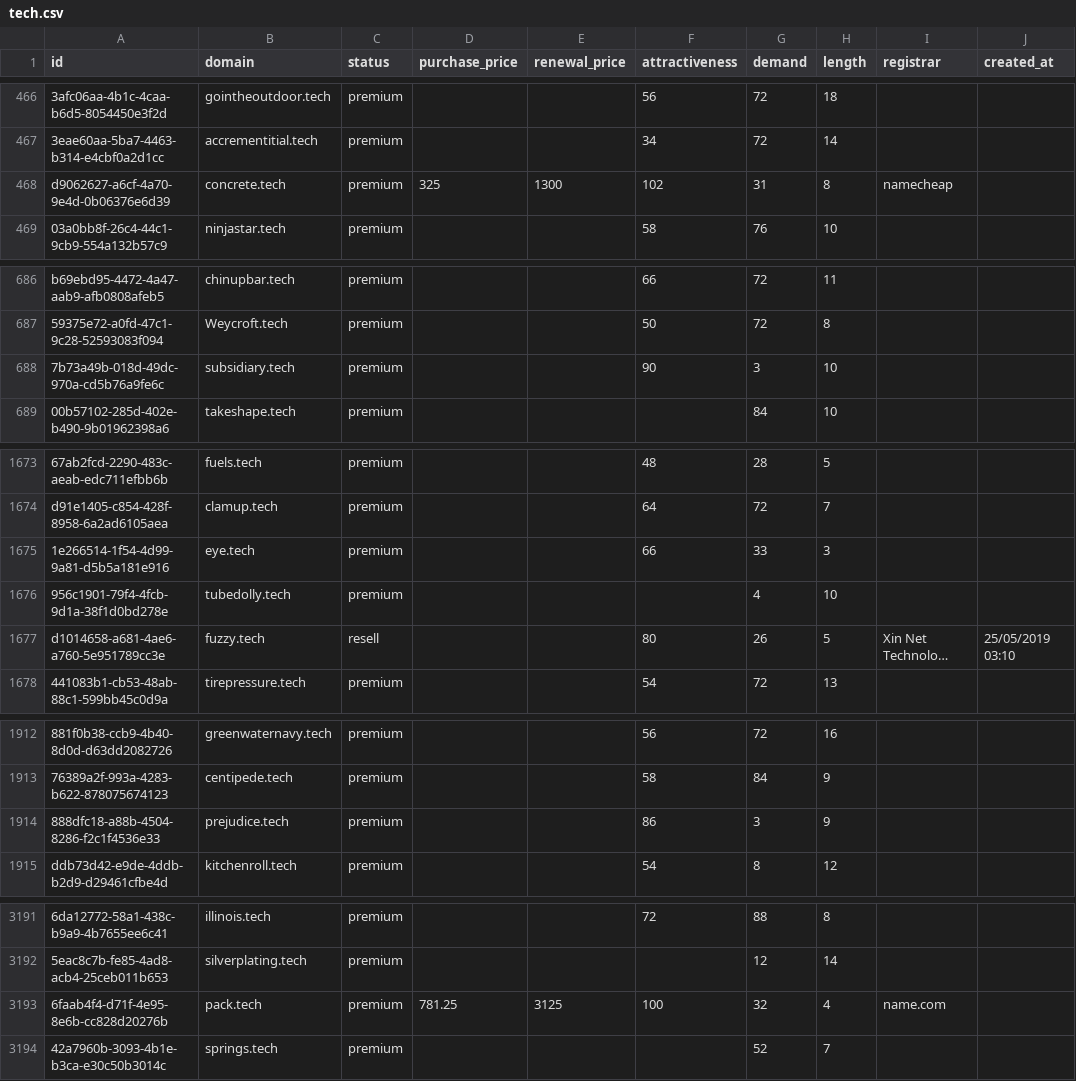
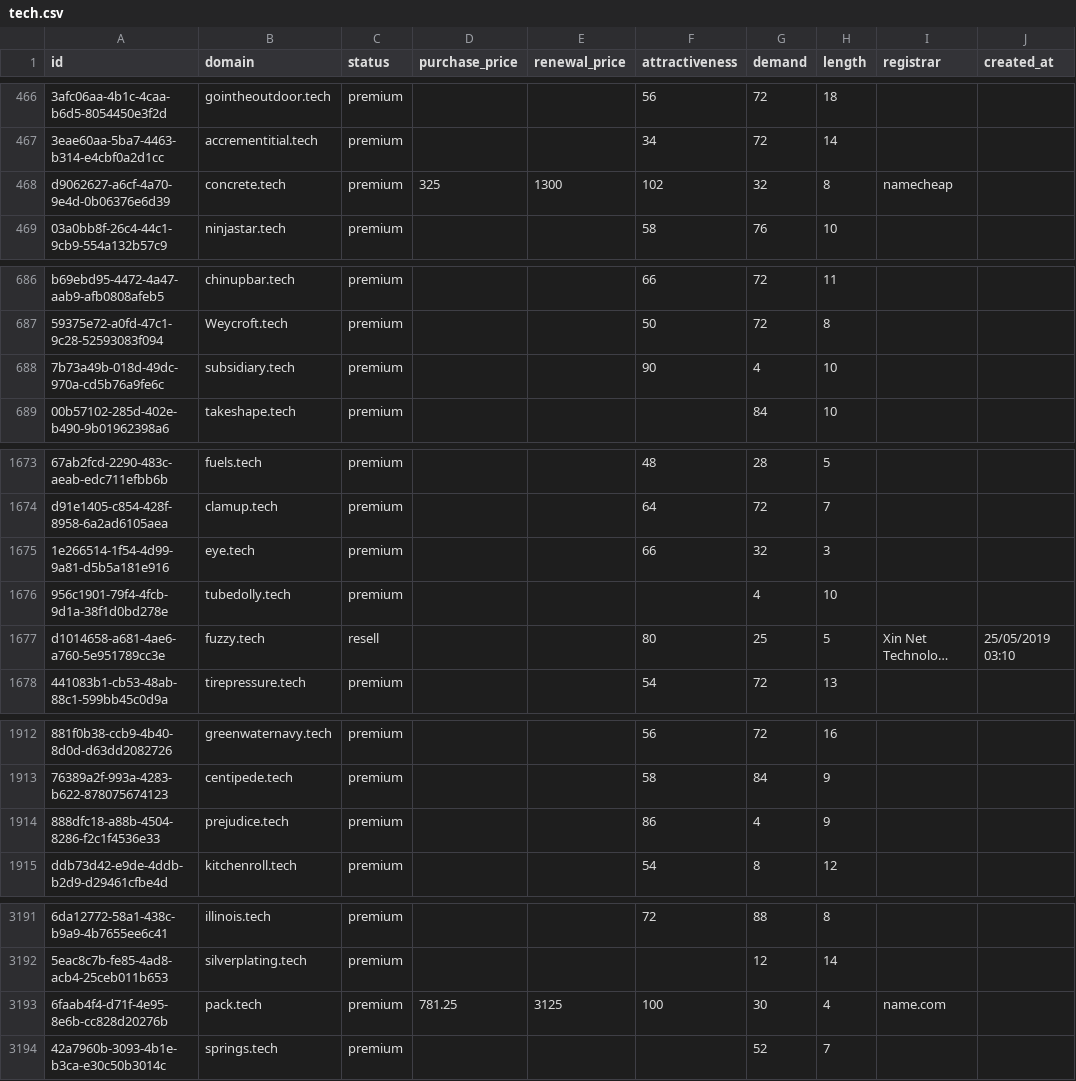
Before and after one commit to UniqueDomains/tech-oneword-domains, a CSV file: tech.csv, drawn as a sheet; only a part is shown, gaps mark what is left out; long unchanged cells end in …; the diff covers the shown part only; the diff names each change by its address in the sheet, - before the commit and + after, or states it on an @@ line.

Commit message:
Domains update

```diff
--- a/tech.csv
+++ b/tech.csv
-G468 (demand): 31
+G468 (demand): 32
-G688 (demand): 3
+G688 (demand): 4
-G1675 (demand): 33
+G1675 (demand): 32
-G1677 (demand): 26
+G1677 (demand): 25
-G1914 (demand): 3
+G1914 (demand): 4
-G3193 (demand): 32
+G3193 (demand): 30
```
Also changed, not shown: 12 edited cells elsewhere in this file, 4 other files.
